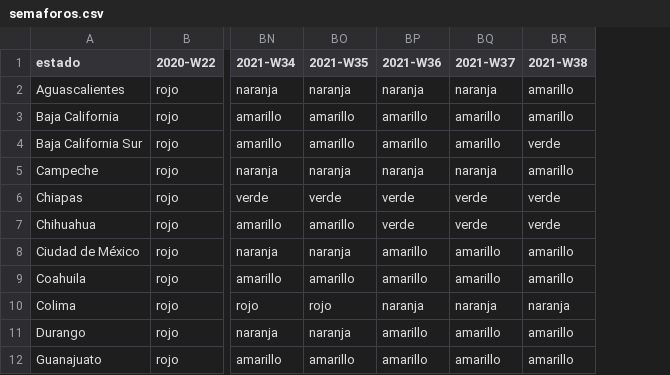
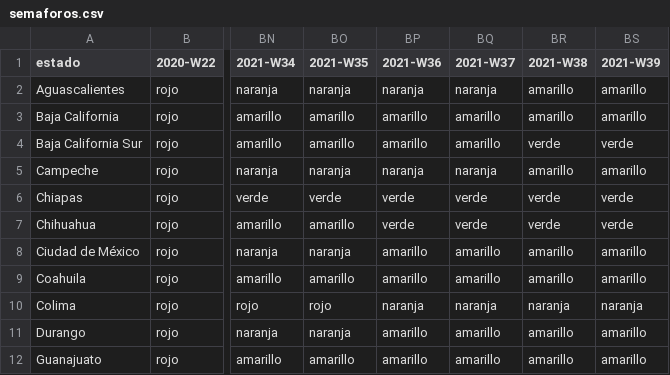
Before and after one commit to Bisaloo/semaforos, a CSV file: inst/extdata/semaforos.csv, drawn as a sheet; only a part is shown, gaps mark what is left out; the diff names each change by its address in the sheet, - before the commit and + after, or states it on an @@ line.

```diff
--- a/inst/extdata/semaforos.csv
+++ b/inst/extdata/semaforos.csv
+column BS (2021-W39), rows 2-12: amarillo | amarillo | verde | amarillo | verde | verde | amarillo | amarillo | naranja | amarillo | amarillo
```
